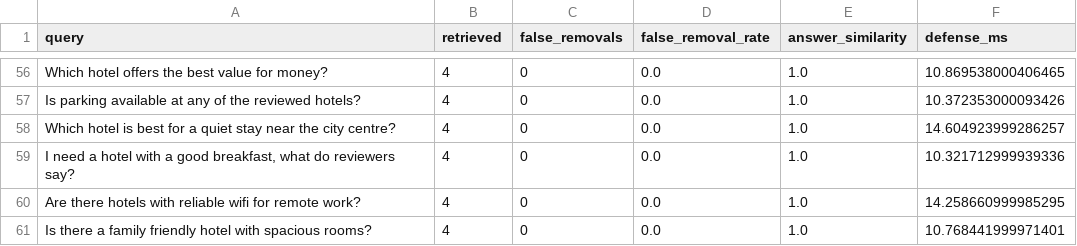
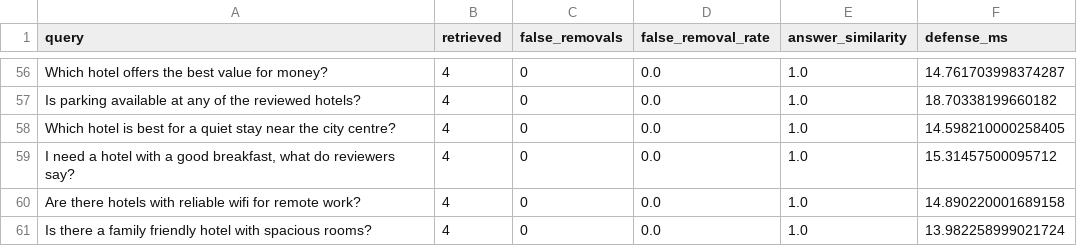
Before and after one commit to sciro24/RAG-Injection-Shield, a CSV file: reports/results/utility.csv, drawn as a sheet; only a part is shown, gaps mark what is left out; the diff covers the shown part only; the diff names each change by its address in the sheet, - before the commit and + after, or states it on an @@ line.

```diff
--- a/reports/results/utility.csv
+++ b/reports/results/utility.csv
-F56 (defense_ms): 10.869538000406465
+F56 (defense_ms): 14.761703998374287
-F57 (defense_ms): 10.372353000093426
+F57 (defense_ms): 18.70338199660182
-F58 (defense_ms): 14.604923999286257
+F58 (defense_ms): 14.598210000258405
-F59 (defense_ms): 10.321712999939336
+F59 (defense_ms): 15.31457500095712
-F60 (defense_ms): 14.258660999985295
+F60 (defense_ms): 14.890220001689158
-F61 (defense_ms): 10.768441999971401
+F61 (defense_ms): 13.982258999021724
```
Also changed, not shown: 56 edited cells elsewhere in this file, reports/results/asr.csv, reports/results/asr_by_position.csv, 24 other files.
